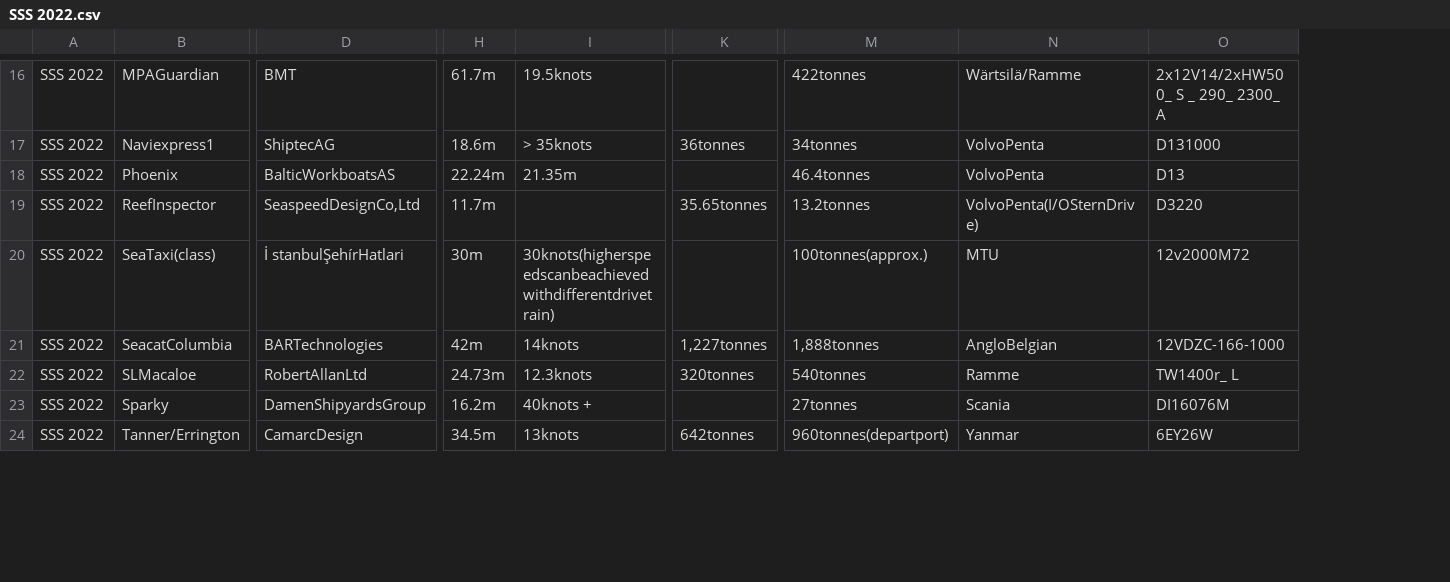
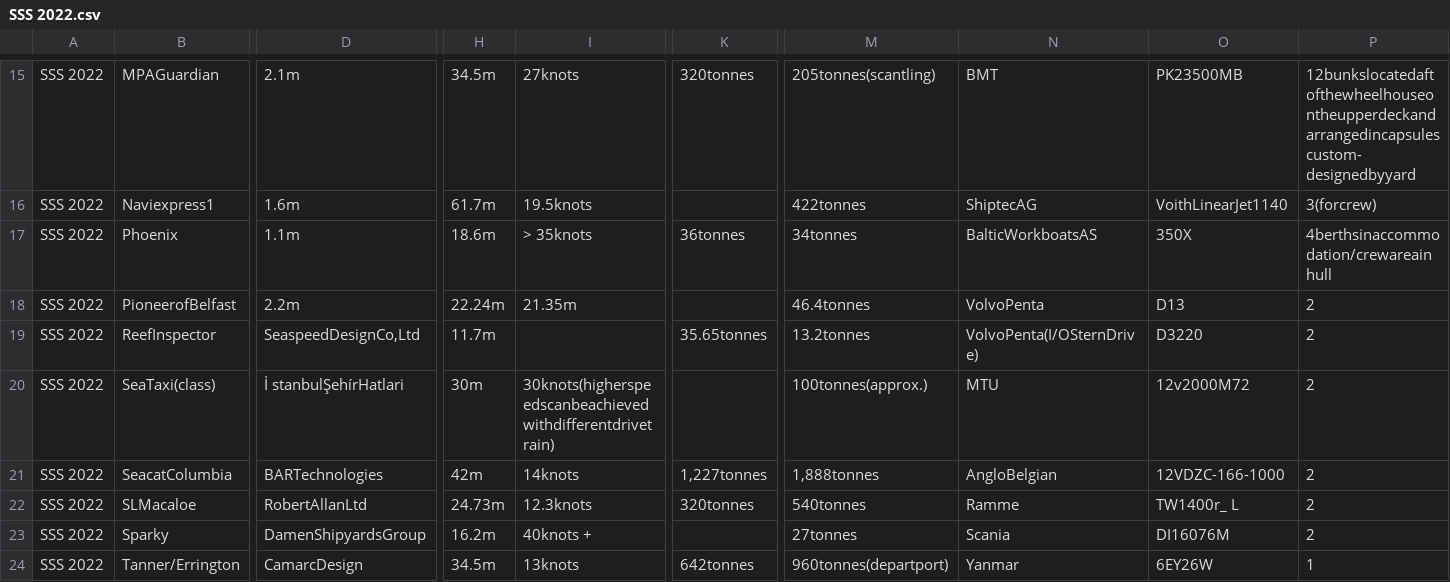
Before and after one commit to Vamp1r21/ETL-process-for-PDF, a CSV file: ETL_process_for_PDF/CSVFiles/SSS 2022.csv, drawn as a sheet; only a part is shown, gaps mark what is left out; addresses are those after the commit; rows hold the shown columns only; the diff covers the shown part only; the diff names each change by its address in the sheet, - before the commit and + after, or states it on an @@ line.

```diff
--- a/ETL_process_for_PDF/CSVFiles/SSS 2022.csv
+++ b/ETL_process_for_PDF/CSVFiles/SSS 2022.csv
+column P, rows 15-16: 12bunkslocatedaftofthewheelhouseontheupperdeckandarrangedincapsulescustom- designedbyyard | 3(forcrew); rows 18-24: 2 | 2 | 2 | 2 | 2 | 2 | 1
-D15: BMT
+D15: 2.1m
-H15: 61.7m
+H15: 34.5m
-I15: 19.5knots
+I15: 27knots
-K15: (empty)
+K15: 320tonnes
-M15: 422tonnes
+M15: 205tonnes(scantling)
-N15: Wärtsilä/Ramme
+N15: BMT
-O15: 2x12V14/2xHW500_ S _ 290_ 2300_ A
+O15: PK23500MB
-D16: ShiptecAG
+D16: 1.6m
-H16: 18.6m
+H16: 61.7m
-I16: > 35knots
+I16: 19.5knots
-K16: 36tonnes
+K16: (empty)
-M16: 34tonnes
+M16: 422tonnes
-N16: VolvoPenta
+N16: ShiptecAG
-O16: D131000
+O16: VoithLinearJet1140
+row 17: SSS 2022 | Phoenix | 1.1m | 18.6m | > 35knots | 36tonnes | 34tonnes | BalticWorkboatsAS | 350X | 4berthsinaccommodation/crewareainhull
-B18: Phoenix
+B18: PioneerofBelfast
-D18: BalticWorkboatsAS
+D18: 2.2m
```
Also changed, not shown: 1 removed row and 85 edited cells elsewhere in this file, ETL_process_for_PDF/CSVFiles/SS 2020.csv, ETL_process_for_PDF/CSVFiles/SS 2021.csv, 32 other files.
